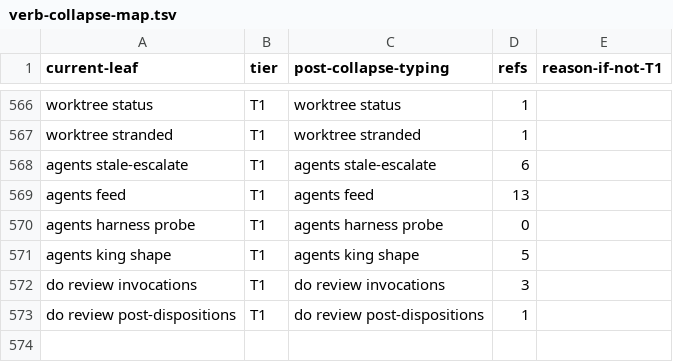
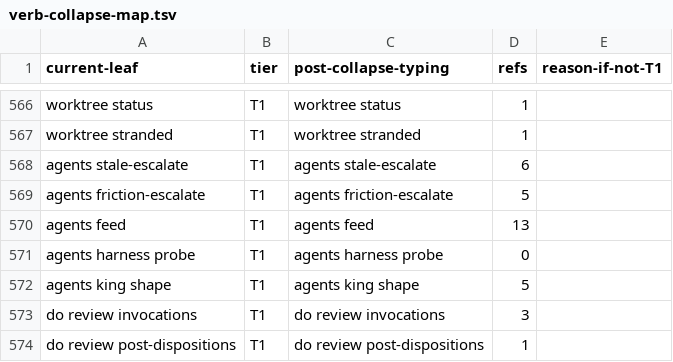
Before and after one commit to bllshttng/footnote, a TSV file: scripts/ci/verb-collapse-map.tsv, drawn as a sheet; only a part is shown, gaps mark what is left out; the diff names each change by its address in the sheet, - before the commit and + after, or states it on an @@ line.

Commit message:
fix(agents): the verb ratchet adopts friction-escalate
CI round 2: the verb-surface ratchet names the additions a new verb owes -
a verb-collapse-map row (refs from the repo sweep), the pinned inventory
count 571 -> 572, and a regenerated verb-baseline.txt. Also banks two
comment lines to keep the tree allowance after the base moved.

```diff
--- a/scripts/ci/verb-collapse-map.tsv
+++ b/scripts/ci/verb-collapse-map.tsv
+row 569: agents friction-escalate | T1 | agents friction-escalate | 5
```
Also changed, not shown: 3 other files.
